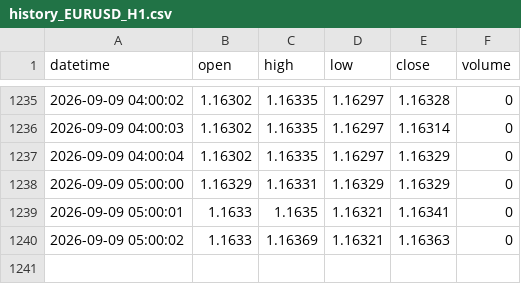
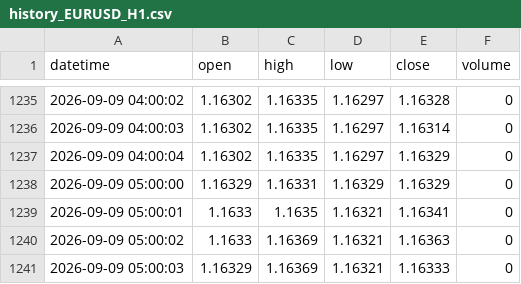
Before and after one commit to King-KNH/shadow-retracement-ai, a CSV file: history_EURUSD_H1.csv, drawn as a sheet; only a part is shown, gaps mark what is left out.

```diff
--- a/history_EURUSD_H1.csv
+++ b/history_EURUSD_H1.csv
@@ -1240 +1240,2 @@ datetime,open,high,low,close,volume
 2026-09-09 05:00:02,1.1633,1.16369,1.16321,1.16363,0
+2026-09-09 05:00:03,1.16329,1.16369,1.16321,1.16333,0
```
Also changed, not shown: history_EURUSD_M1.csv, history_XAUUSD_H1.csv, 2 other files.
